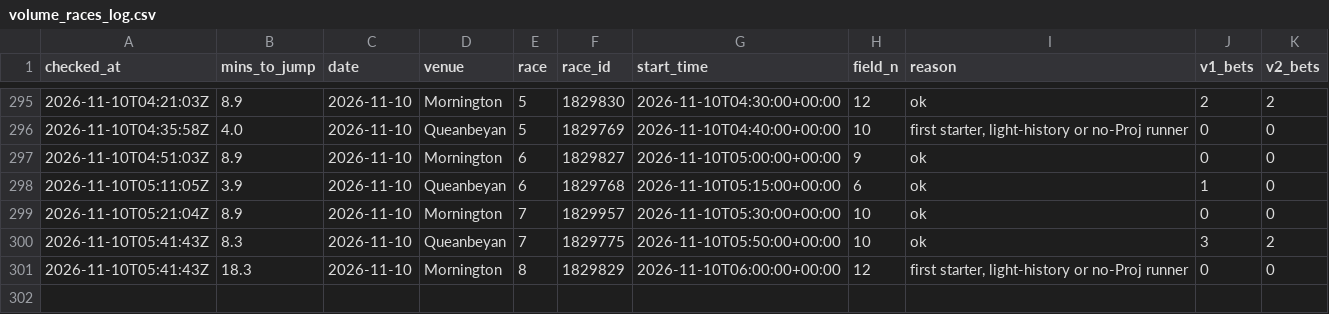
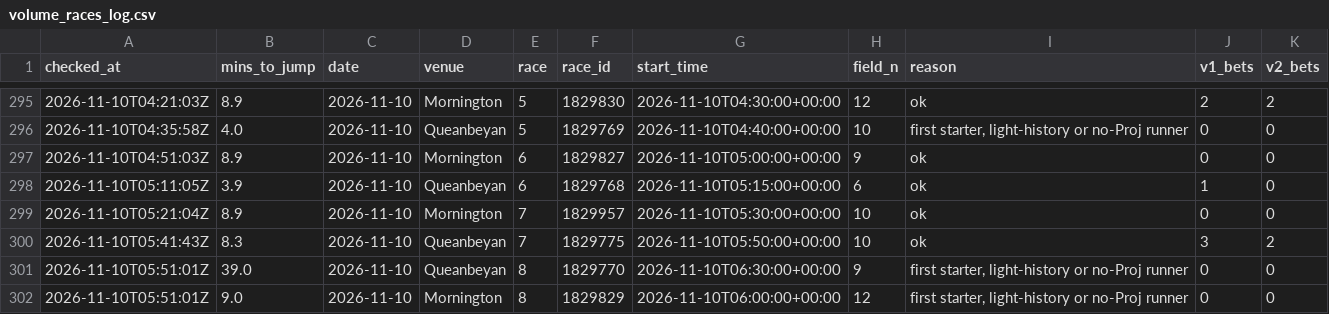
Before and after one commit to mattdwyer01/TopRate, a CSV file: volume_races_log.csv, drawn as a sheet; only a part is shown, gaps mark what is left out.

```diff
--- a/volume_races_log.csv
+++ b/volume_races_log.csv
@@ -300,2 +300,3 @@ checked_at,mins_to_jump,date,venue,race,race_id,start_time,field_n,reason,v1_bet
 2026-11-10T05:41:43Z,8.3,2026-11-10,Queanbeyan,7,1829775,2026-11-10T05:50:00+00:00,10,ok,3,2
-2026-11-10T05:41:43Z,18.3,2026-11-10,Mornington,8,1829829,2026-11-10T06:00:00+00:00,12,"first starter, light-history or no-Proj runner",0,0
+2026-11-10T05:51:01Z,39.0,2026-11-10,Queanbeyan,8,1829770,2026-11-10T06:30:00+00:00,9,"first starter, light-history or no-Proj runner",0,0
+2026-11-10T05:51:01Z,9.0,2026-11-10,Mornington,8,1829829,2026-11-10T06:00:00+00:00,12,"first starter, light-history or no-Proj runner",0,0
```
Also changed, not shown: volume_bets_log.csv, 2 other files.
